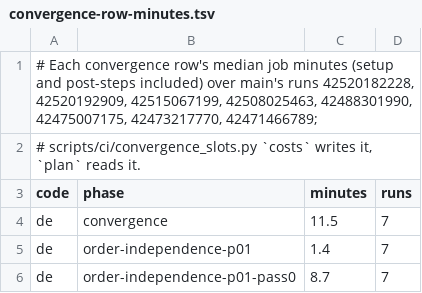
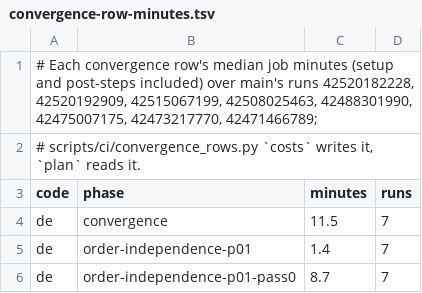
Before and after one commit to pawelkrupinski/movies, a TSV file: scripts/ci/convergence-row-minutes.tsv, drawn as a sheet; only a part is shown.

```diff
--- a/scripts/ci/convergence-row-minutes.tsv
+++ b/scripts/ci/convergence-row-minutes.tsv
@@ -1,3 +1,3 @@
 # Each convergence row's median job minutes (setup and post-steps included) over main's runs 42520182228, 42520192909, 42515067199, 42508025463, 42488301990, 42475007175, 42473217770, 42471466789;
-# scripts/ci/convergence_slots.py `costs` writes it, `plan` reads it.
+# scripts/ci/convergence_rows.py `costs` writes it, `plan` reads it.
 code	phase	minutes	runs
```
Also changed, not shown: 8 other files.
